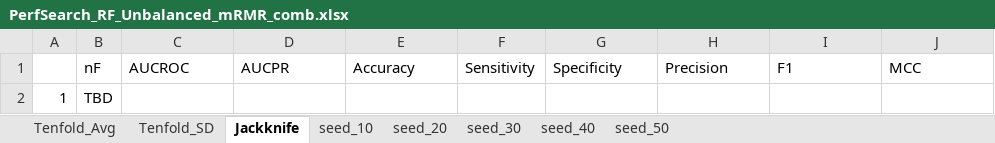
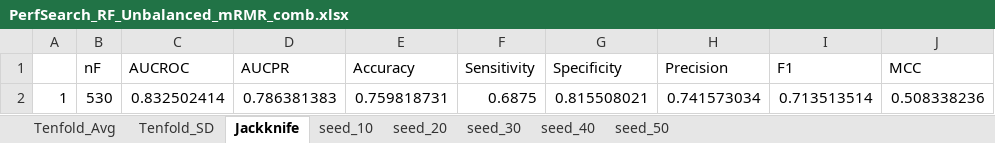
Before and after one commit to srautonu/AntigenPredictor, an Excel workbook: Code/R/Magnan/PerfSearch_RF_Unbalanced_mRMR_comb.xlsx, sheet Jackknife, drawn as a sheet; values as stored, in another font and other column widths than the file's, no borders; removed rows and columns are numbered as before the commit, all else as after; the diff names each change by its address in the sheet, - before the commit and + after, or states it on an @@ line.

```diff
--- a/Code/R/Magnan/PerfSearch_RF_Unbalanced_mRMR_comb.xlsx (sheet Jackknife)
+++ b/Code/R/Magnan/PerfSearch_RF_Unbalanced_mRMR_comb.xlsx (sheet Jackknife)
-row 2: 1 | TBD
+row 2: 1 | 530 | 0.832502414 | 0.786381383 | 0.759818731 | 0.6875 | 0.815508021 | 0.741573034 | 0.713513514 | 0.508338236
```
Also changed, not shown: charts or pictures, Code/R/Magnan/PerfSearch_RF_Balanced_mRMR_comb.xlsx, Code/R/Magnan/PerfSearch_RF_mRMR_comb.xlsx, 1 other file.
